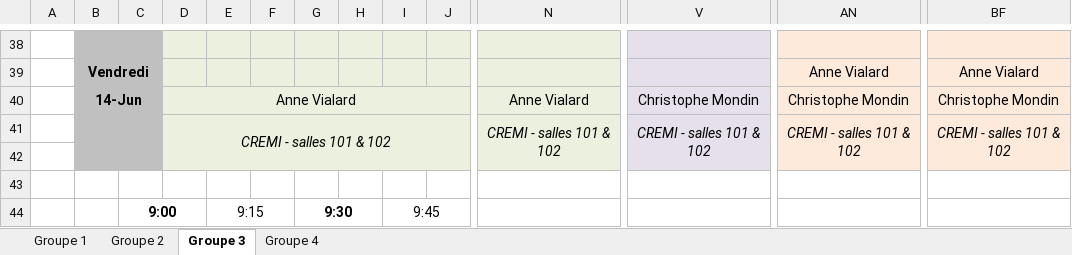
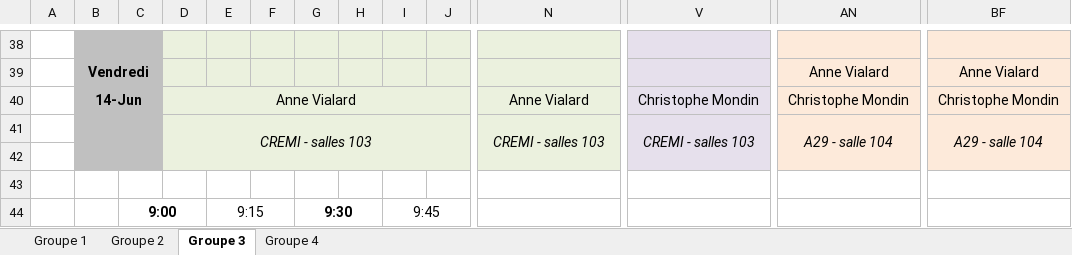
Before and after one commit to diu-uf-bordeaux/bloc1, an Excel workbook: EDT.xlsx, sheet Groupe 3, drawn as a sheet; only a part is shown, gaps mark what is left out; values as stored, in another font and other column widths than the file's, no borders; removed rows and columns are numbered as before the commit, all else as after; rows hold the shown columns only; the diff names each change by its address in the sheet, - before the commit and + after, or states it on an @@ line.

```diff
--- a/EDT.xlsx (sheet Groupe 3)
+++ b/EDT.xlsx (sheet Groupe 3)
-row 41:  |  |  | CREMI - salles 101 & 102 |  |  |  |  |  |  | CREMI - salles 101 & 102 | CREMI - salles 101 & 102 | CREMI - salles 101 & 102 | CREMI - salles 101 & 102
+row 41:  |  |  | CREMI - salles 103 |  |  |  |  |  |  | CREMI - salles 103 | CREMI - salles 103 | A29 - salle 104 | A29 - salle 104
```
Also changed, not shown: sheet Groupe 4, sheet Groupe 1, sheet Groupe 2, 1 other file.
